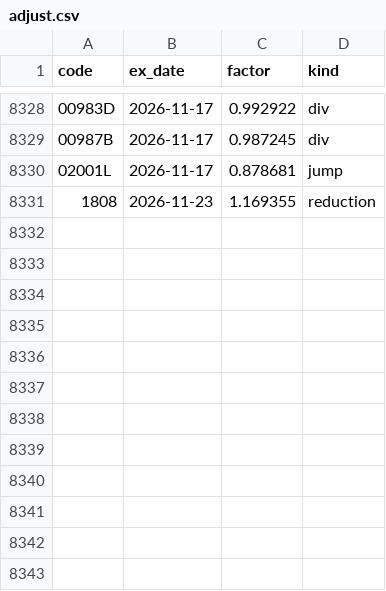
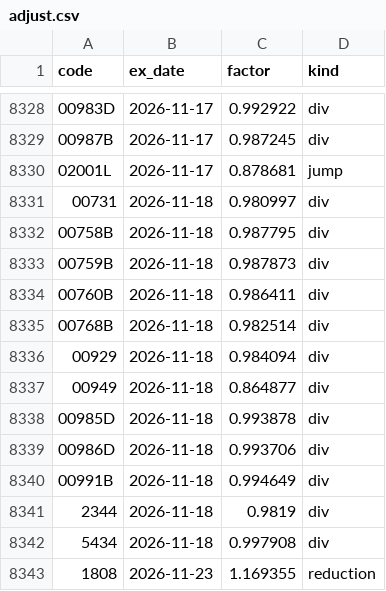
Before and after one commit to PoHsuanChou/tw-market-scanner, a CSV file: history/adjust.csv, drawn as a sheet; only a part is shown, gaps mark what is left out.

```diff
--- a/history/adjust.csv
+++ b/history/adjust.csv
@@ -8330,2 +8330,14 @@ code,ex_date,factor,kind
 02001L,2026-11-17,0.878681,jump
+00731,2026-11-18,0.980997,div
+00758B,2026-11-18,0.987795,div
+00759B,2026-11-18,0.987873,div
+00760B,2026-11-18,0.986411,div
+00768B,2026-11-18,0.982514,div
+00929,2026-11-18,0.984094,div
+00949,2026-11-18,0.864877,div
+00985D,2026-11-18,0.993878,div
+00986D,2026-11-18,0.993706,div
+00991B,2026-11-18,0.994649,div
+2344,2026-11-18,0.9819,div
+5434,2026-11-18,0.997908,div
 1808,2026-11-23,1.169355,reduction
```
Also changed, not shown: history/index/twii.csv, history/shares.csv, 19 other files.
